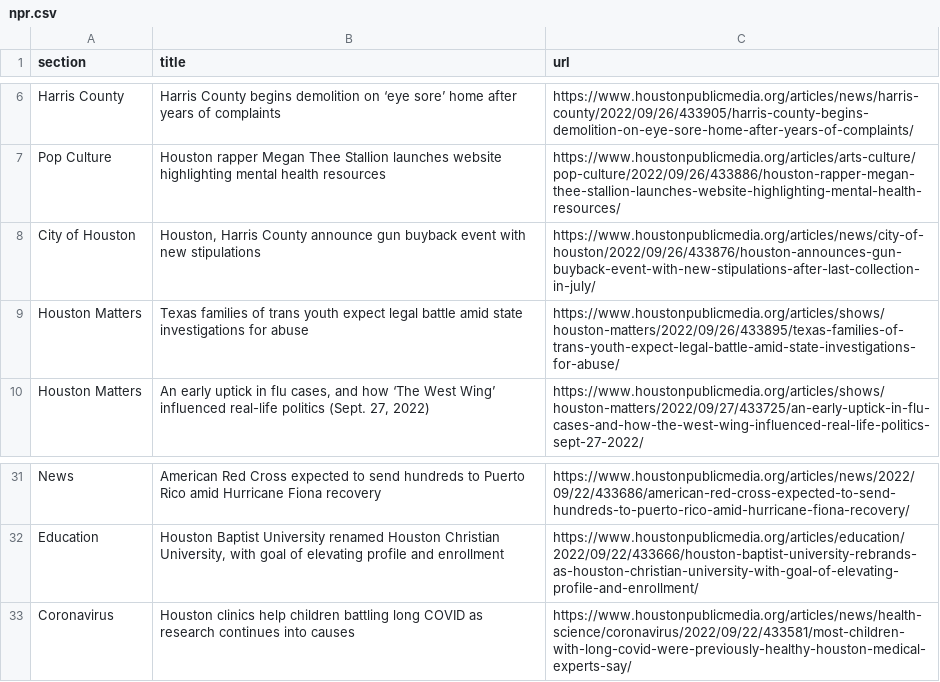
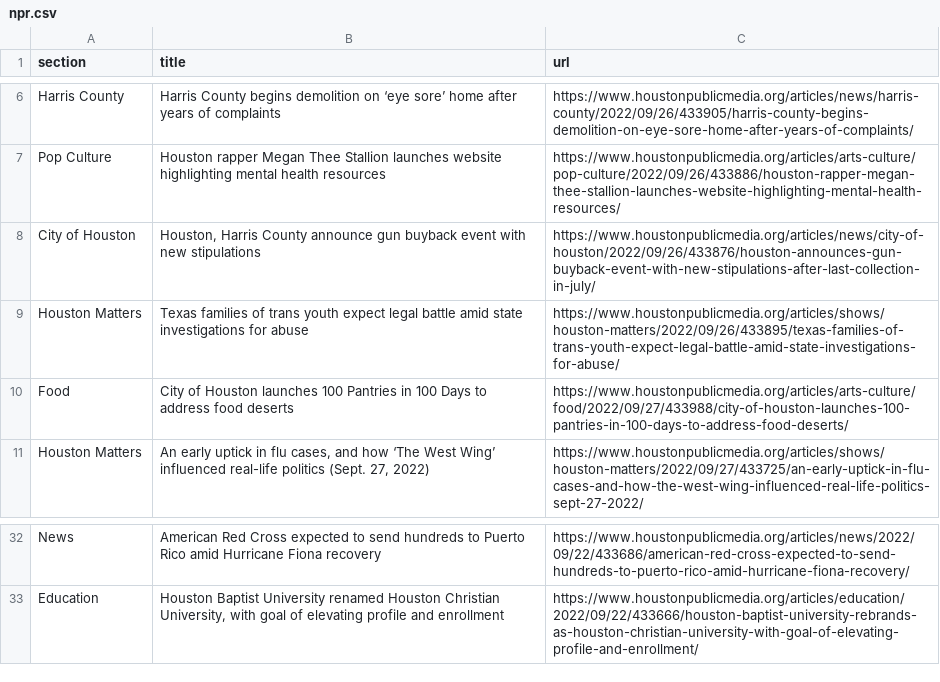
Before and after one commit to jessieblaeser/Autoscraper-Houston-NPR, a CSV file: npr.csv, drawn as a sheet; only a part is shown, gaps mark what is left out; removed rows and columns are numbered as before the commit, all else as after; the diff names each change by its address in the sheet, - before the commit and + after, or states it on an @@ line.

```diff
--- a/npr.csv
+++ b/npr.csv
+row 10: Food | City of Houston launches 100 Pantries in 100 Days to address food deserts | https://www.houstonpublicmedia.org/articles/arts-culture/food/2022/09/27/433988/city-of-houston-launches-100-pantries-in-100-days-to-address-food-deserts/
-row 33: Coronavirus | Houston clinics help children battling long COVID as research continues into causes | https://www.houstonpublicmedia.org/articles/news/health-science/coronavirus/2022/09/22/433581/most-children-with-long-covid-were-previously-healthy-houston-medical-experts-say/
```
